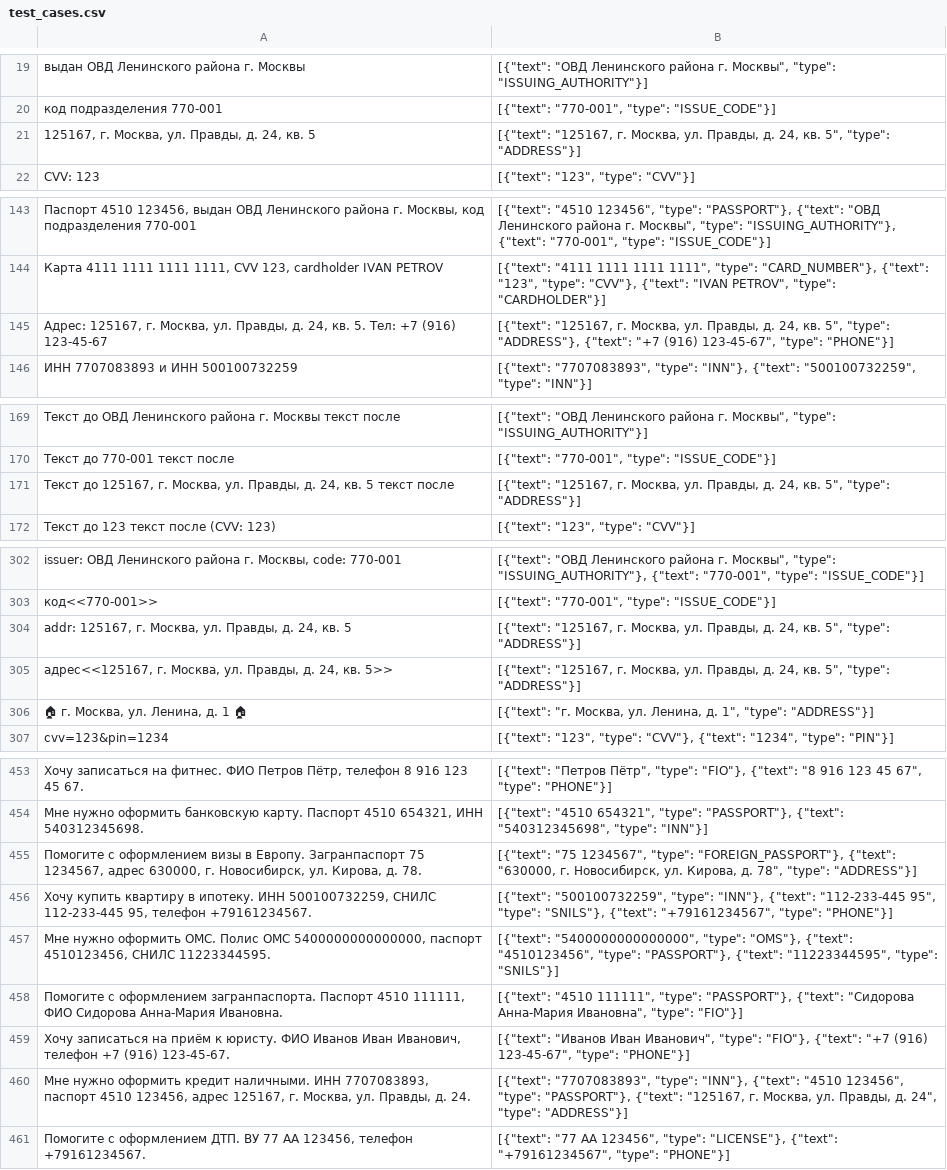
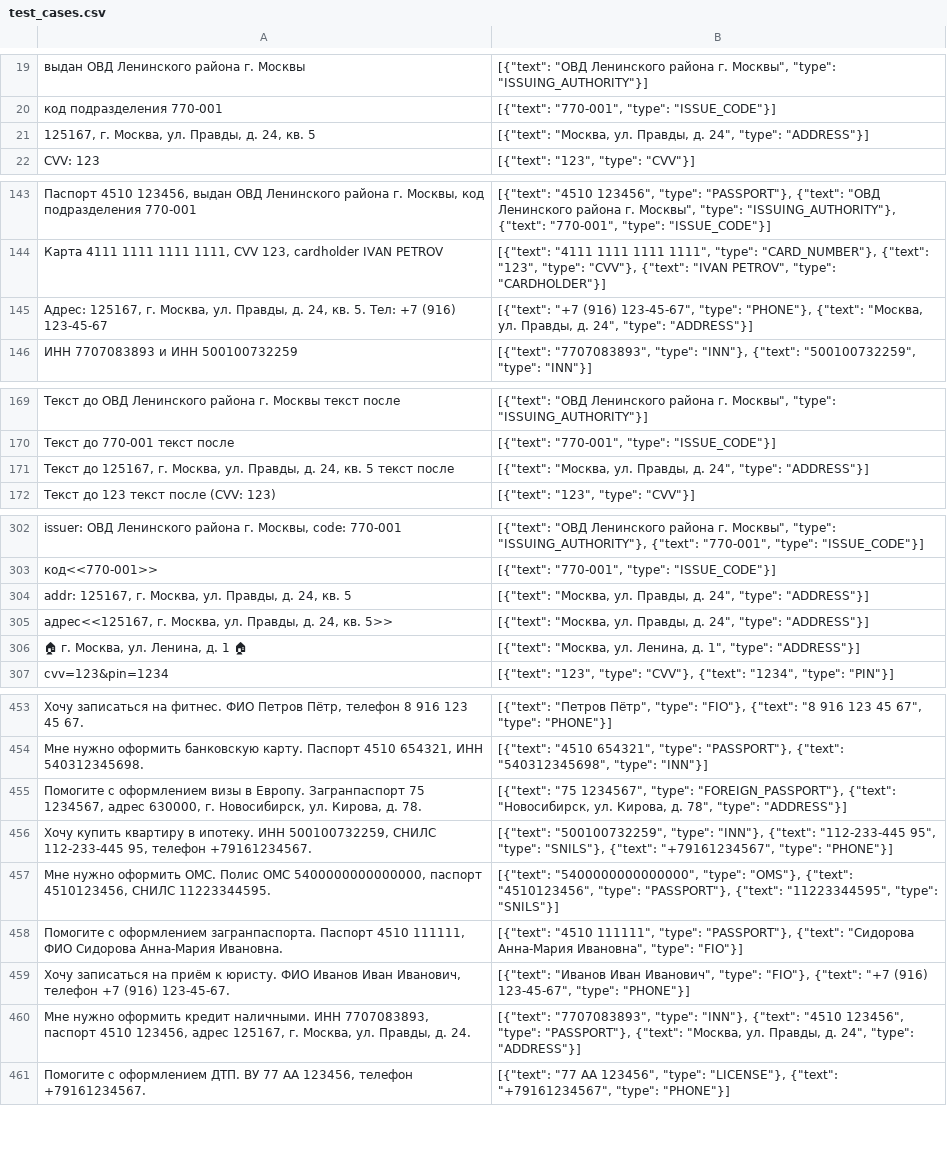
Before and after one commit to FightingFox/alfa_hack, a CSV file: regex-module/test_cases.csv, drawn as a sheet; only a part is shown, gaps mark what is left out; the diff covers the shown part only; the diff names each change by its address in the sheet, - before the commit and + after, or states it on an @@ line.

```diff
--- a/regex-module/test_cases.csv
+++ b/regex-module/test_cases.csv
-B21: [{"text": "125167, г. Москва, ул. Правды, д. 24, кв. 5", "type": "ADDRESS"}]
+B21: [{"text": "Москва, ул. Правды, д. 24", "type": "ADDRESS"}]
-B145: [{"text": "125167, г. Москва, ул. Правды, д. 24, кв. 5", "type": "ADDRESS"}, {"text": "+7 (916) 123-45-67", "type": "PHONE"}]
+B145: [{"text": "+7 (916) 123-45-67", "type": "PHONE"}, {"text": "Москва, ул. Правды, д. 24", "type": "ADDRESS"}]
-B171: [{"text": "125167, г. Москва, ул. Правды, д. 24, кв. 5", "type": "ADDRESS"}]
+B171: [{"text": "Москва, ул. Правды, д. 24", "type": "ADDRESS"}]
-B304:B305: [{"text": "125167, г. Москва, ул. Правды, д. 24, кв. 5", "type": "ADDRESS"}]
+B304:B305: [{"text": "Москва, ул. Правды, д. 24", "type": "ADDRESS"}]
-B306: [{"text": "г. Москва, ул. Ленина,…
+B306: [{"text": "Москва, ул. Ленина,…
-B455: …"FOREIGN_PASSPORT"}, {"text": "630000, г. Новосибирск, ул. Кирова,…
+B455: …"FOREIGN_PASSPORT"}, {"text": "Новосибирск, ул. Кирова,…
-B460: …"PASSPORT"}, {"text": "125167, г. Москва, ул. Правды,…
+B460: …"PASSPORT"}, {"text": "Москва, ул. Правды,…
```
Also changed, not shown: 21 edited cells elsewhere in this file, 13 other files.
